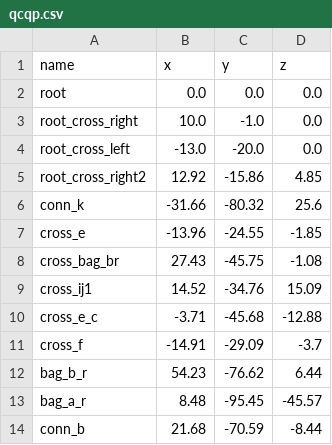
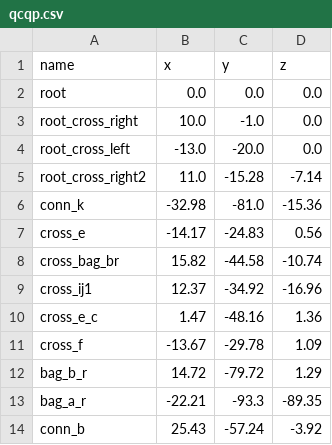
Before and after one commit to Dobiks/pos-prediction-graph, a CSV file: data_generation/qcqp.csv, drawn as a sheet; only a part is shown; the diff covers the shown part only.

```diff
--- a/data_generation/qcqp.csv
+++ b/data_generation/qcqp.csv
@@ -4,11 +4,11 @@ root_cross_right,10.0,-1.0,0.0
 root_cross_left,-13.0,-20.0,0.0
-root_cross_right2,12.92,-15.86,4.85
-conn_k,-31.66,-80.32,25.6
-cross_e,-13.96,-24.55,-1.85
-cross_bag_br,27.43,-45.75,-1.08
-cross_ij1,14.52,-34.76,15.09
-cross_e_c,-3.71,-45.68,-12.88
-cross_f,-14.91,-29.09,-3.7
-bag_b_r,54.23,-76.62,6.44
-bag_a_r,8.48,-95.45,-45.57
-conn_b,21.68,-70.59,-8.44
+root_cross_right2,11.0,-15.28,-7.14
+conn_k,-32.98,-81.0,-15.36
+cross_e,-14.17,-24.83,0.56
+cross_bag_br,15.82,-44.58,-10.74
+cross_ij1,12.37,-34.92,-16.96
+cross_e_c,1.47,-48.16,1.36
+cross_f,-13.67,-29.78,1.09
+bag_b_r,14.72,-79.72,1.29
+bag_a_r,-22.21,-93.3,-89.35
+conn_b,25.43,-57.24,-3.92
```
Also changed, not shown: 57 edited cells elsewhere in this file, data_generation/mega_randomized.csv, data_generation/mega_static.csv, 27 other files.
